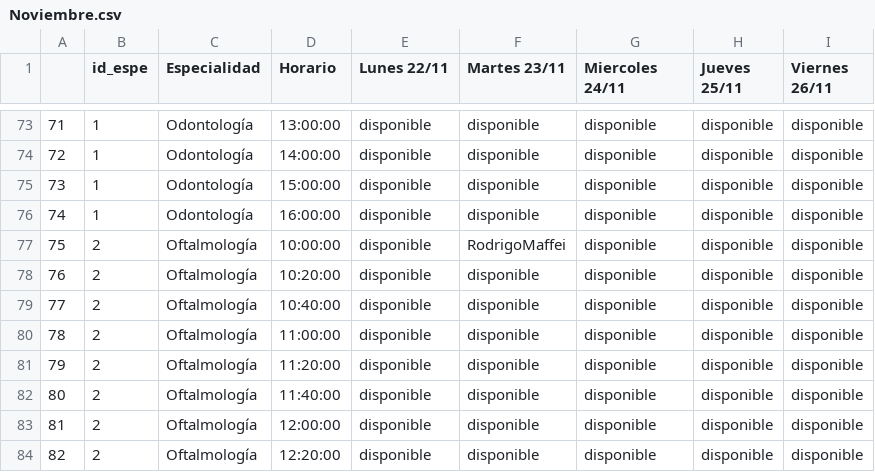
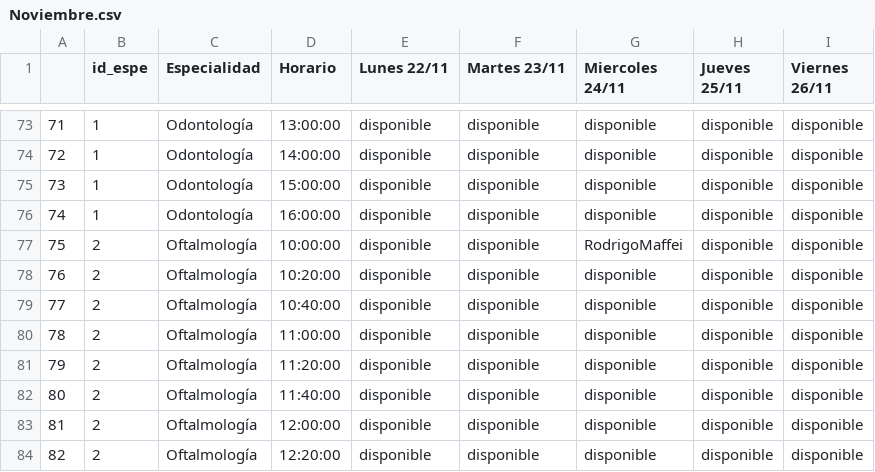
Before and after one commit to ramaffei/IEFI-ISPC-Programacion-I, a CSV file: csv/Noviembre.csv, drawn as a sheet; only a part is shown, gaps mark what is left out.

```diff
--- a/csv/Noviembre.csv
+++ b/csv/Noviembre.csv
@@ -76,3 +76,3 @@
 74,1,Odontología,16:00:00,disponible,disponible,disponible,disponible,disponible
-75,2,Oftalmología,10:00:00,disponible,RodrigoMaffei,disponible,disponible,disponible
+75,2,Oftalmología,10:00:00,disponible,disponible,RodrigoMaffei,disponible,disponible
 76,2,Oftalmología,10:20:00,disponible,disponible,disponible,disponible,disponible
```
Also changed, not shown: 2 other files.
